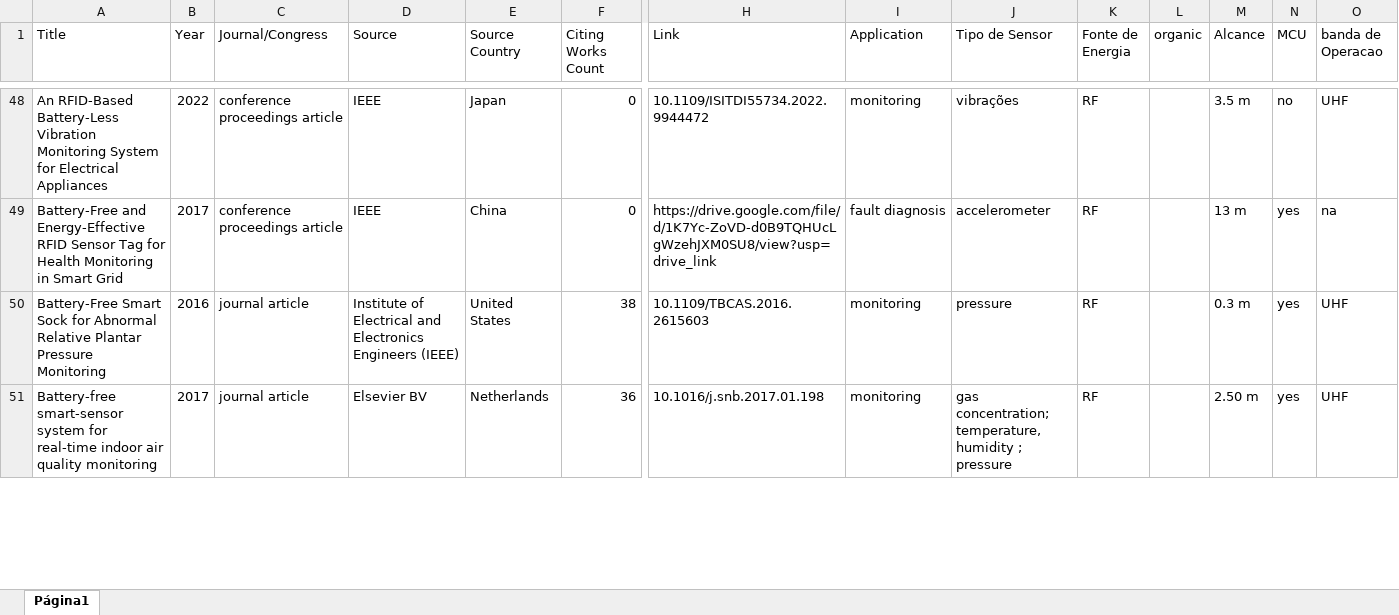
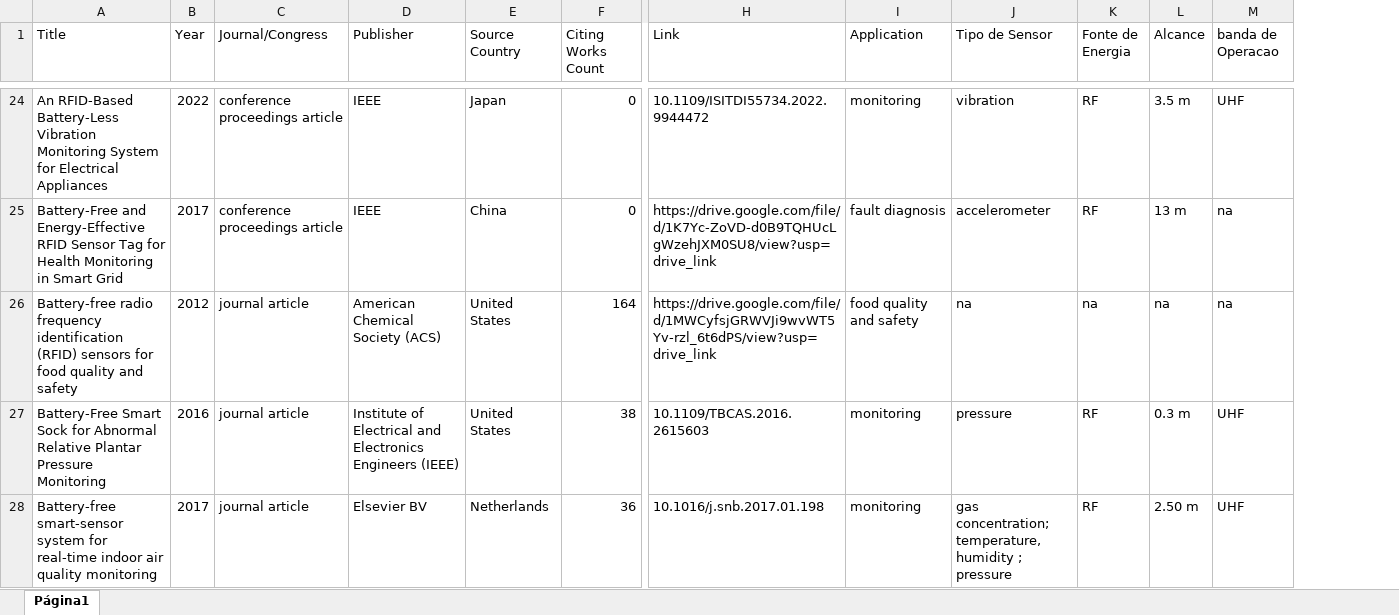
Before and after one commit to mtbrazilll/easy, an Excel workbook: categorias.xlsx, sheet Página1, drawn as a sheet; only a part is shown, gaps mark what is left out; values as stored, in another font and other column widths than the file's, no cell formats; removed rows and columns are numbered as before the commit, all else as after; rows hold the shown columns only; the diff covers the shown part only; the diff names each change by its address in the sheet, - before the commit and + after, or states it on an @@ line.

Commit message:
Your commit message here

```diff
--- a/categorias.xlsx (sheet Página1)
+++ b/categorias.xlsx (sheet Página1)
-column L (organic), empty
-column N (MCU), rows 48-51: no | yes | yes | yes
-D1: Source
+D1: Publisher
-J24 (Tipo de Sensor): vibrações
+J24 (Tipo de Sensor): vibration
+row 26: Battery-free radio frequency identification (RFID) sensors for food quality and safety | 2012 | journal article | American Chemical Society (ACS) | United States | 164 | https://drive.google.com/file/d/1MWCyfsjGRWVJi9wvWT5Yv-rzl_6t6dPS/view?usp=drive_link | food quality and safety | na | na | na | na
```
Also changed, not shown: 40 added rows, 41 removed rows, 38 moved rows and 13 edited cells elsewhere in this sheet, cell formats.
